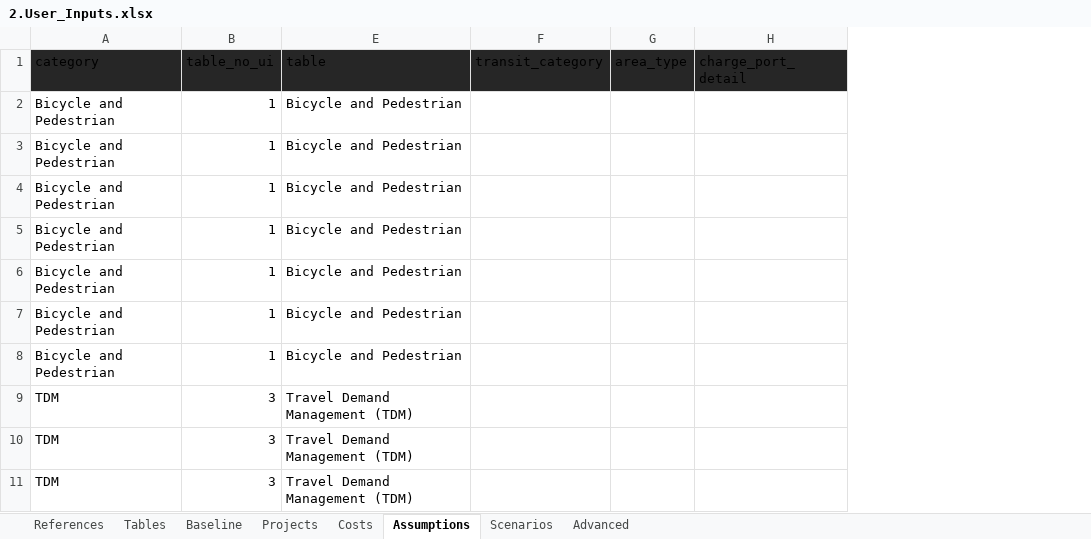
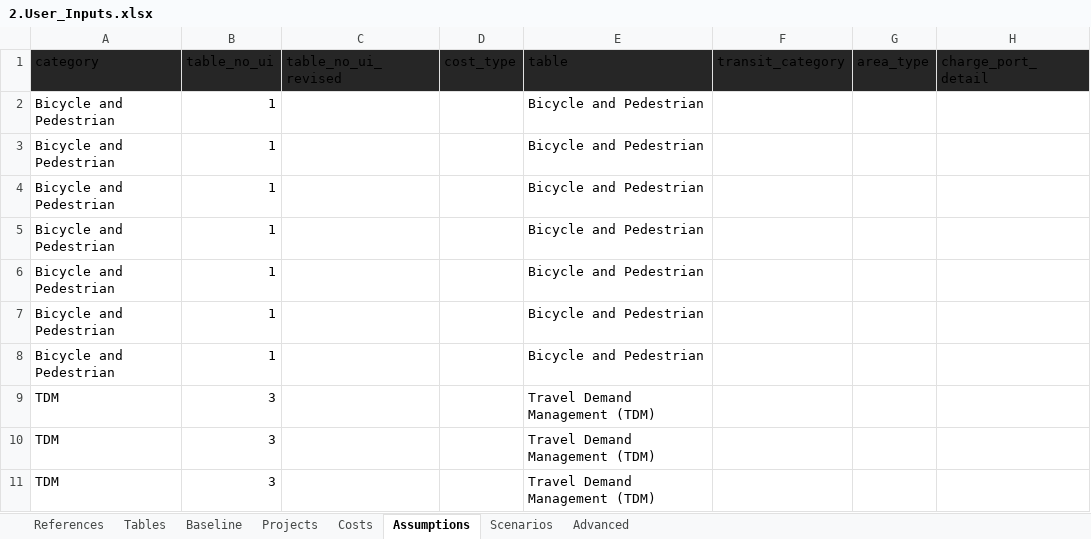
Before and after one commit to camsys/TEACART, an Excel workbook: data/2.User_Inputs.xlsx, sheet Assumptions, drawn as a sheet; only a part is shown; values as stored, in another font and other column widths than the file's, no borders; table styles not drawn; the diff names each change by its address in the sheet, - before the commit and + after, or states it on an @@ line.

```diff
--- a/data/2.User_Inputs.xlsx (sheet Assumptions)
+++ b/data/2.User_Inputs.xlsx (sheet Assumptions)
@@ column C (table_no_ui_revised) unhidden, empty @@
@@ column D (cost_type) unhidden, empty @@
```
Also changed, not shown: sheet Costs, 5 other files.
